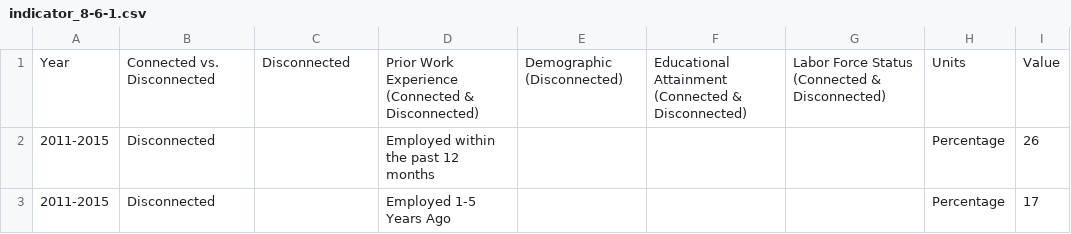
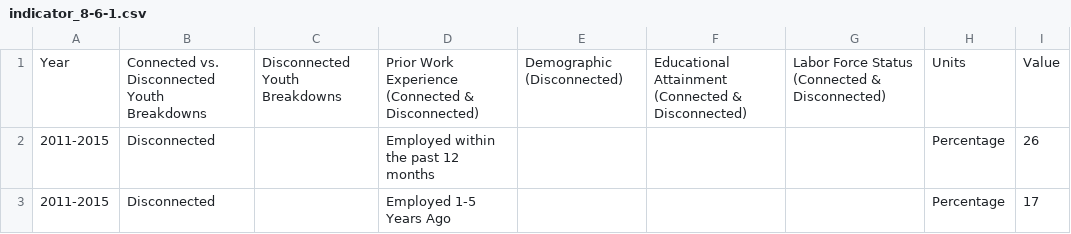
Before and after one commit to CityOfLosAngeles/open-sdg-data-starter, a CSV file: data/indicator_8-6-1.csv, drawn as a sheet; only a part is shown.

Commit message:
Add files via upload

```diff
--- a/data/indicator_8-6-1.csv
+++ b/data/indicator_8-6-1.csv
@@ -1,2 +1,2 @@
-Year,Connected vs. Disconnected,Disconnected,Prior Work Experience (Connected & Disconnected),Demographic (Disconnected),Educational Attainment (Connected & Disconnected),Labor Force Status (Connected & Disconnected),Units,Value
+Year,Connected vs. Disconnected Youth Breakdowns,Disconnected Youth Breakdowns,Prior Work Experience (Connected & Disconnected),Demographic (Disconnected),Educational Attainment (Connected & Disconnected),Labor Force Status (Connected & Disconnected),Units,Value
 2011-2015,Disconnected,,Employed within the past 12 months,,,,Percentage,26
```
